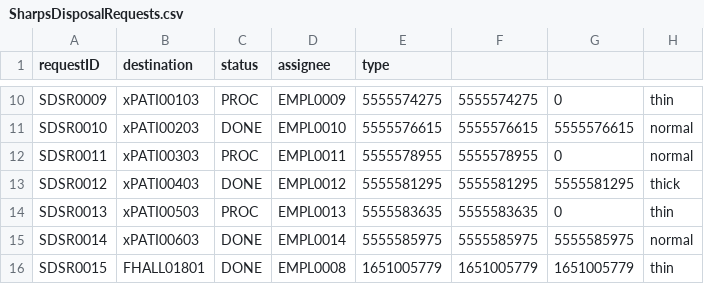
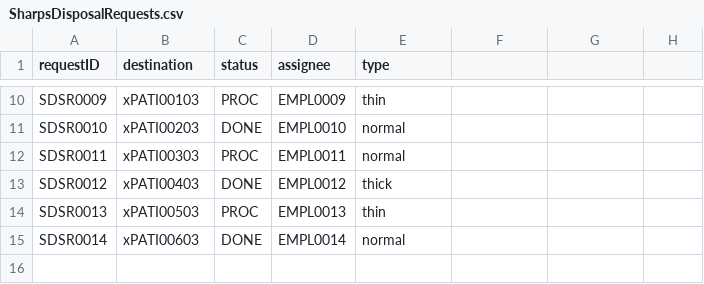
Before and after one commit to nadavk2002/CS3733-D22-Team-X-Prototype-1, a CSV file: SharpsDisposalRequests.csv, drawn as a sheet; only a part is shown, gaps mark what is left out; the diff covers the shown part only; the diff names each change by its address in the sheet, - before the commit and + after, or states it on an @@ line.

```diff
--- a/SharpsDisposalRequests.csv
+++ b/SharpsDisposalRequests.csv
-E10 (type): 5555574275
+E10 (type): thin
-F10: 5555574275
+F10: (empty)
-G10: 0
+G10: (empty)
-H10: thin
+H10: (empty)
-E11 (type): 5555576615
+E11 (type): normal
-F11: 5555576615
+F11: (empty)
-G11: 5555576615
+G11: (empty)
-H11:H12: normal
+H11:H12: (empty)
-E12 (type): 5555578955
+E12 (type): normal
-F12: 5555578955
+F12: (empty)
-G12: 0
+G12: (empty)
-E13 (type): 5555581295
+E13 (type): thick
-F13: 5555581295
+F13: (empty)
-G13: 5555581295
+G13: (empty)
-H13: thick
+H13: (empty)
-E14 (type): 5555583635
+E14 (type): thin
-F14: 5555583635
+F14: (empty)
-G14: 0
+G14: (empty)
-H14: thin
+H14: (empty)
-E15 (type): 5555585975
+E15 (type): normal
-F15: 5555585975
+F15: (empty)
-G15: 5555585975
+G15: (empty)
-H15: normal
+H15: (empty)
-row 16: SDSR0015 | FHALL01801 | DONE | EMPL0008 | 1651005779 | 1651005779 | 1651005779 | thin
```
Also changed, not shown: 32 edited cells elsewhere in this file, 3 other files.
